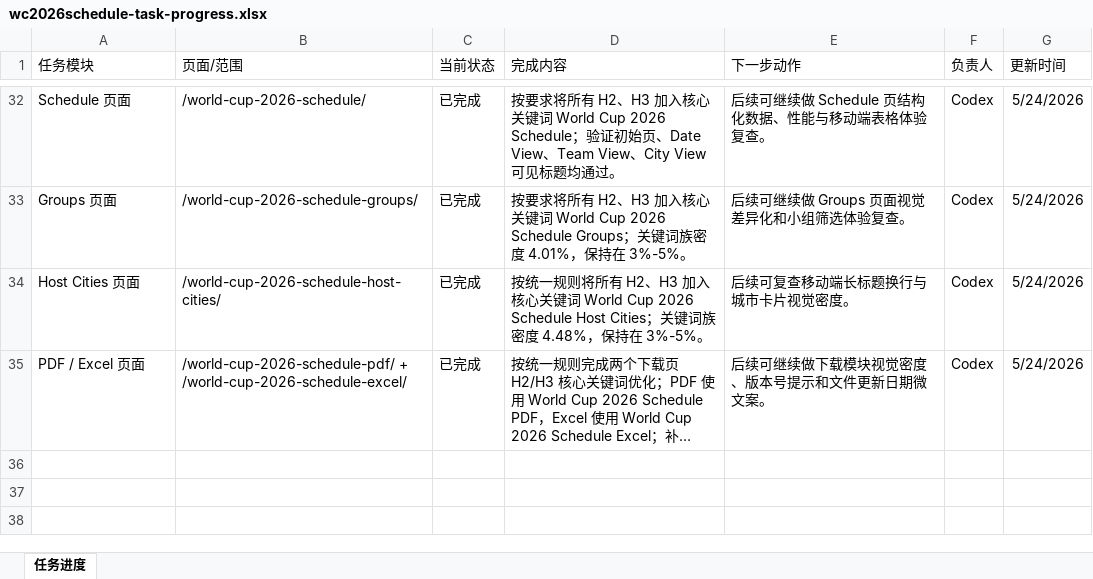
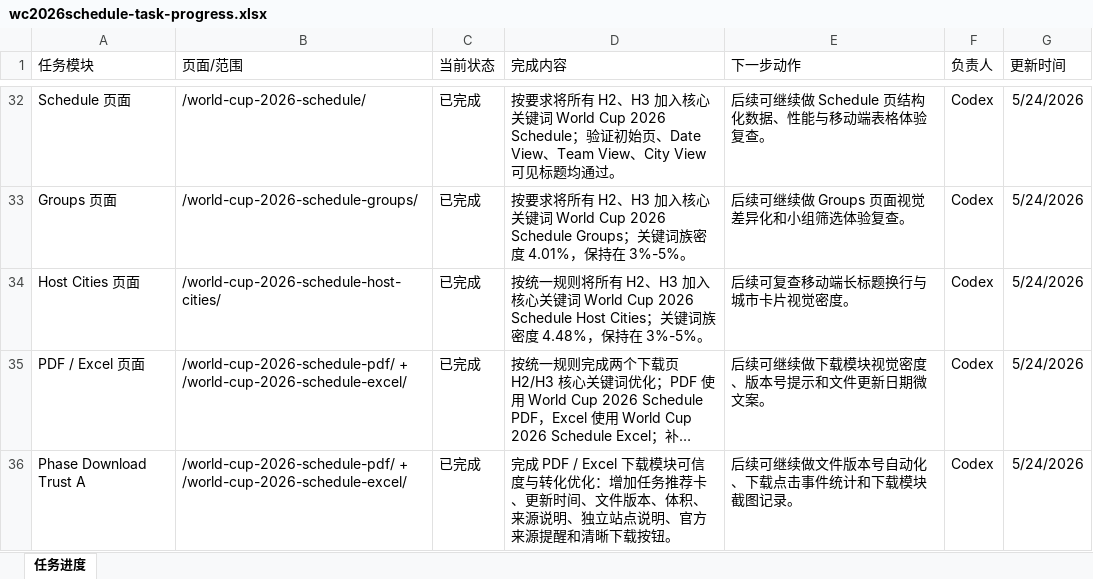
Before and after one commit to alabamajumia-del/wc2026schedule, an Excel workbook: task-progress/wc2026schedule-task-progress.xlsx, sheet 任务进度, drawn as a sheet; only a part is shown, gaps mark what is left out; long unchanged cells end in …; values as stored, in another font and other column widths than the file's, no borders; the diff names each change by its address in the sheet, - before the commit and + after, or states it on an @@ line.

Commit message:
Add download trust modules

```diff
--- a/task-progress/wc2026schedule-task-progress.xlsx (sheet 任务进度)
+++ b/task-progress/wc2026schedule-task-progress.xlsx (sheet 任务进度)
+row 36: Phase Download Trust A | /world-cup-2026-schedule-pdf/ + /world-cup-2026-schedule-excel/ | 已完成 | 完成 PDF / Excel 下载模块可信度与转化优化：增加任务推荐卡、更新时间、文件版本、体积、来源说明、独立站点说明、官方来源提醒和清晰下载按钮。 | 后续可继续做文件版本号自动化、下载点击事件统计和下载模块截图记录。 | Codex | 5/24/2026
```
Also changed, not shown: 6 other files.
